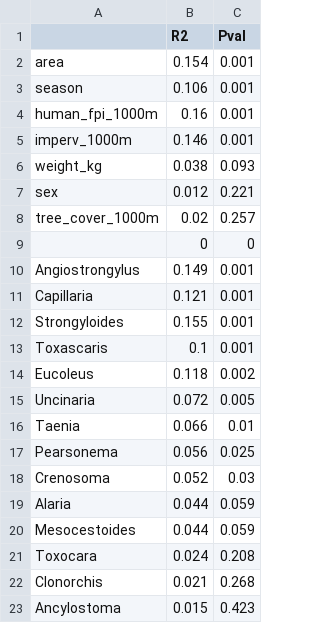
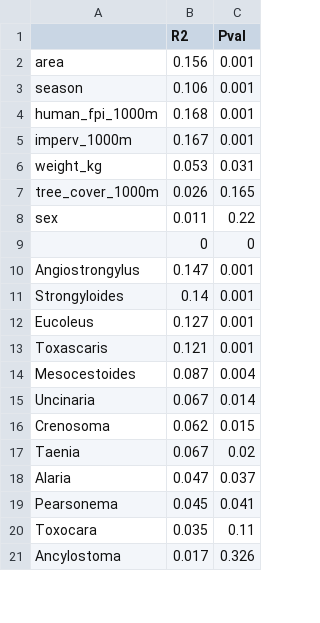
Before and after one commit to VictorHJD/AA_Fox, a CSV file: tables/suppl/EnvFitnMDS.csv, drawn as a sheet; only a part is shown; the diff covers the shown part only.

```diff
--- a/tables/suppl/EnvFitnMDS.csv
+++ b/tables/suppl/EnvFitnMDS.csv
@@ -1,23 +1,21 @@
 "","R2","Pval"
-"area",0.154,0.001
+"area",0.156,0.001
 "season",0.106,0.001
-"human_fpi_1000m",0.16,0.001
-"imperv_1000m",0.146,0.001
-"weight_kg",0.038,0.093
-"sex",0.012,0.221
-"tree_cover_1000m",0.02,0.257
+"human_fpi_1000m",0.168,0.001
+"imperv_1000m",0.167,0.001
+"weight_kg",0.053,0.031
+"tree_cover_1000m",0.026,0.165
+"sex",0.011,0.22
 "",0,0
-"Angiostrongylus",0.149,0.001
-"Capillaria",0.121,0.001
-"Strongyloides",0.155,0.001
-"Toxascaris",0.1,0.001
-"Eucoleus",0.118,0.002
-"Uncinaria",0.072,0.005
-"Taenia",0.066,0.01
-"Pearsonema",0.056,0.025
-"Crenosoma",0.052,0.03
-"Alaria",0.044,0.059
-"Mesocestoides",0.044,0.059
-"Toxocara",0.024,0.208
-"Clonorchis",0.021,0.268
-"Ancylostoma",0.015,0.423
+"Angiostrongylus",0.147,0.001
+"Strongyloides",0.14,0.001
+"Eucoleus",0.127,0.001
+"Toxascaris",0.121,0.001
+"Mesocestoides",0.087,0.004
+"Uncinaria",0.067,0.014
+"Crenosoma",0.062,0.015
+"Taenia",0.067,0.02
+"Alaria",0.047,0.037
+"Pearsonema",0.045,0.041
+"Toxocara",0.035,0.11
+"Ancylostoma",0.017,0.326
```
Also changed, not shown: 1 added row and 4 edited cells elsewhere in this file, tables/Permanova.csv, tables/suppl/PermanovaConti.csv, 1 other file.
